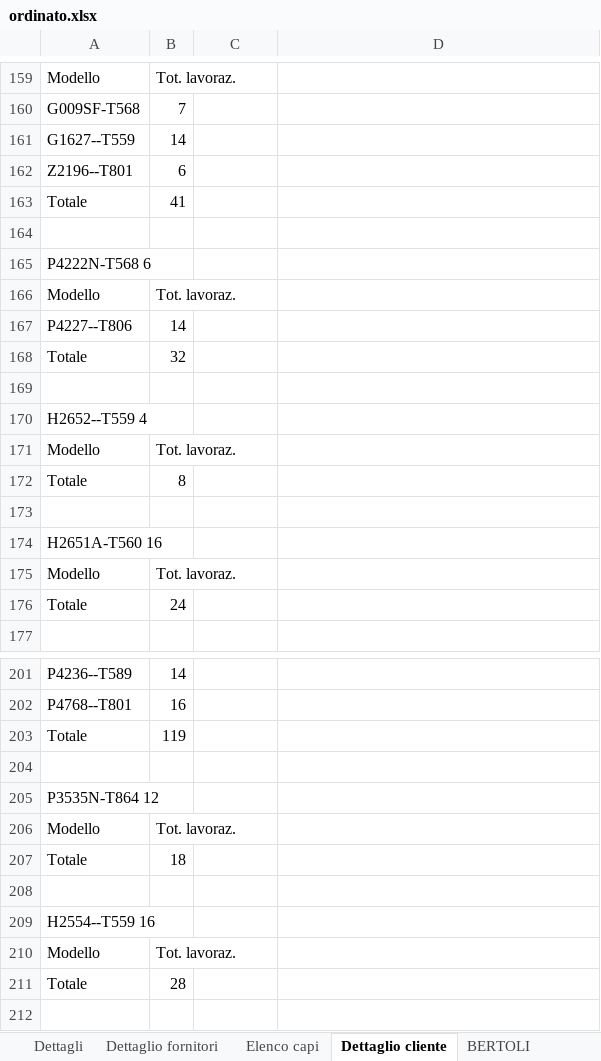
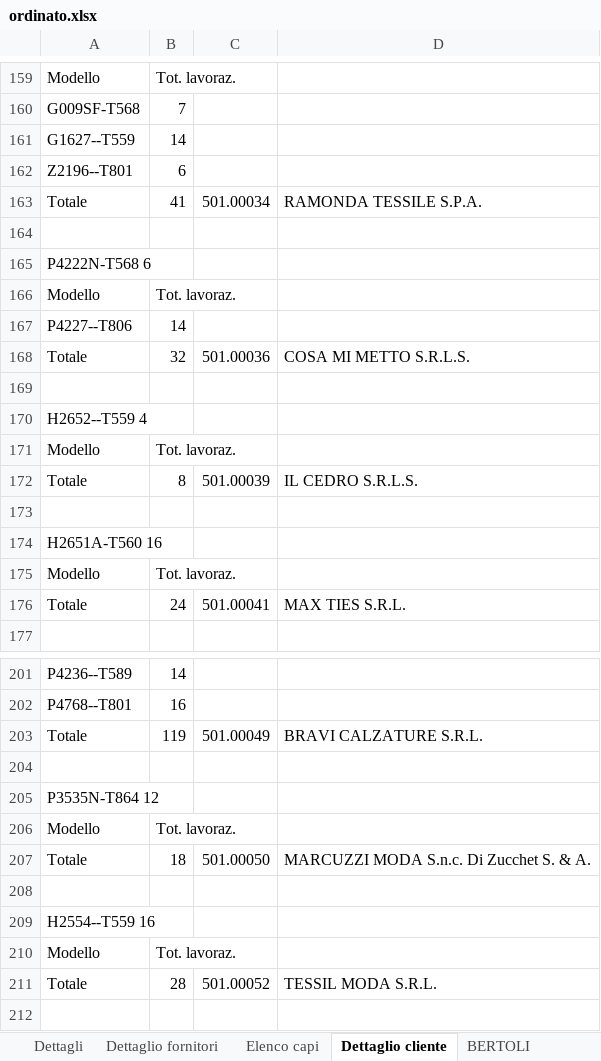
Before and after one commit to Micronaet/micronaet-utility, an Excel workbook: mes_parse_report_xlsx/Ordinati/ordinato.xlsx, sheet Dettaglio cliente, drawn as a sheet; only a part is shown, gaps mark what is left out; values as stored, in another font and other column widths than the file's, no cell formats; the diff covers the shown part only; the diff names each change by its address in the sheet, - before the commit and + after, or states it on an @@ line.

```diff
--- a/mes_parse_report_xlsx/Ordinati/ordinato.xlsx (sheet Dettaglio cliente)
+++ b/mes_parse_report_xlsx/Ordinati/ordinato.xlsx (sheet Dettaglio cliente)
-C163: (empty)
+C163: 501.00034
-D163: (empty)
+D163: RAMONDA TESSILE S.P.A.
-C168: (empty)
+C168: 501.00036
-D168: (empty)
+D168: COSA MI METTO S.R.L.S.
-C172: (empty)
+C172: 501.00039
-D172: (empty)
+D172: IL CEDRO S.R.L.S.
-C176: (empty)
+C176: 501.00041
-D176: (empty)
+D176: MAX TIES S.R.L.
-C203: (empty)
+C203: 501.00049
-D203: (empty)
+D203: BRAVI CALZATURE S.R.L.
-C207: (empty)
+C207: 501.00050
-D207: (empty)
+D207: MARCUZZI MODA S.n.c. Di Zucchet S. & A.
-C211: (empty)
+C211: 501.00052
-D211: (empty)
+D211: TESSIL MODA S.R.L.
```
Also changed, not shown: 90 edited cells elsewhere in this sheet, cell formats, 2 other files.
